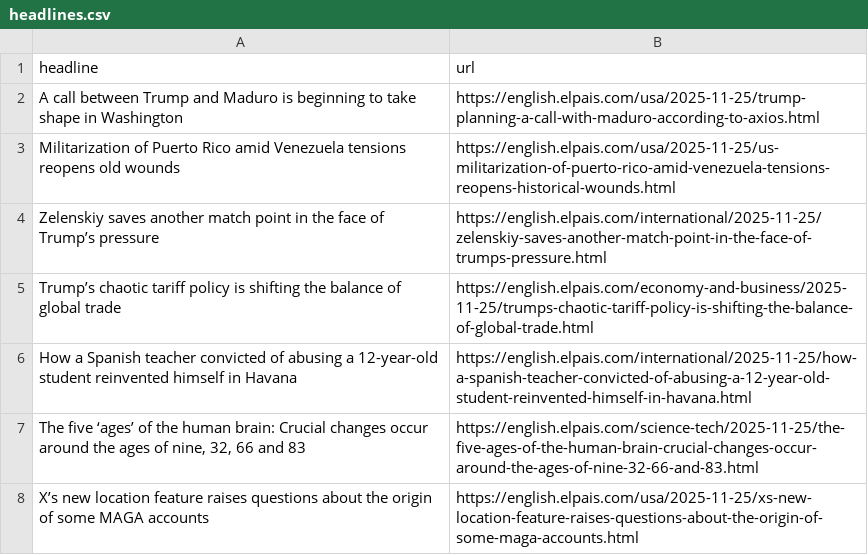
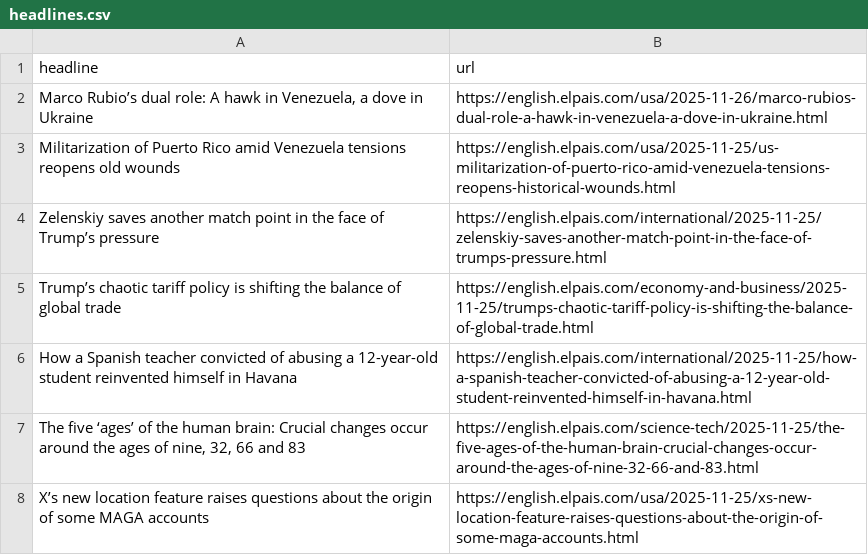
Before and after one commit to LisaMEckardt/el-pais-autoscraper, a CSV file: headlines.csv, drawn as a sheet; only a part is shown; removed rows and columns are numbered as before the commit, all else as after; the diff names each change by its address in the sheet, - before the commit and + after, or states it on an @@ line.

```diff
--- a/headlines.csv
+++ b/headlines.csv
-row 2: A call between Trump and Maduro is beginning to take shape in Washington | https://english.elpais.com/usa/2025-11-25/trump-planning-a-call-with-maduro-according-to-axios.html
+row 2: Marco Rubio’s dual role: A hawk in Venezuela, a dove in Ukraine | https://english.elpais.com/usa/2025-11-26/marco-rubios-dual-role-a-hawk-in-venezuela-a-dove-in-ukraine.html
```
